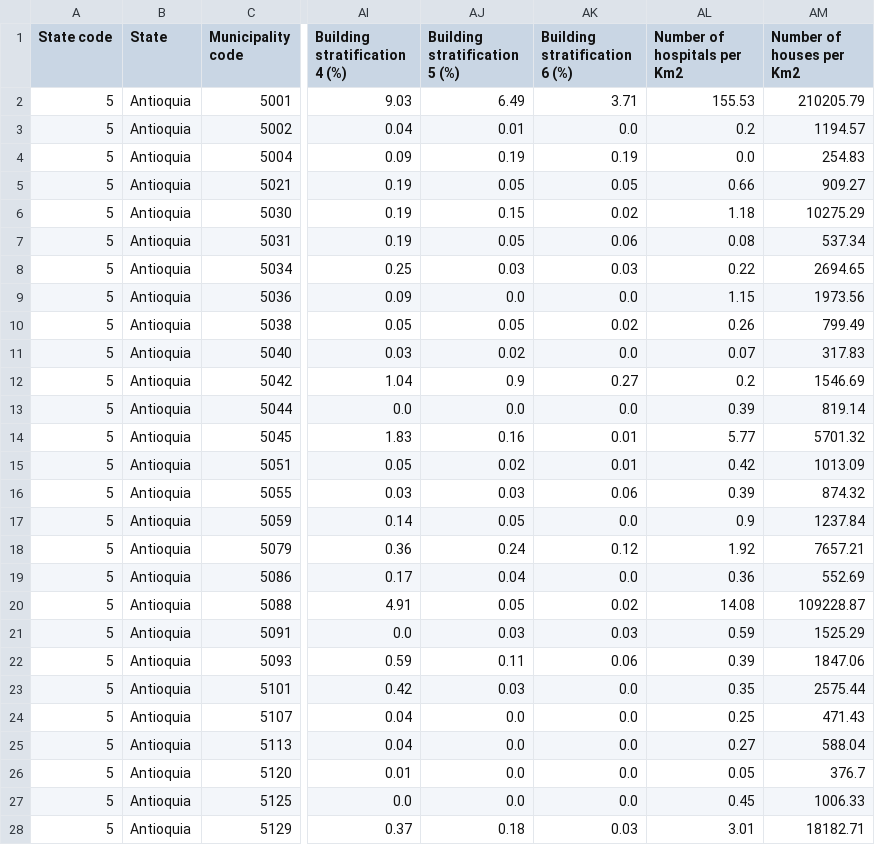
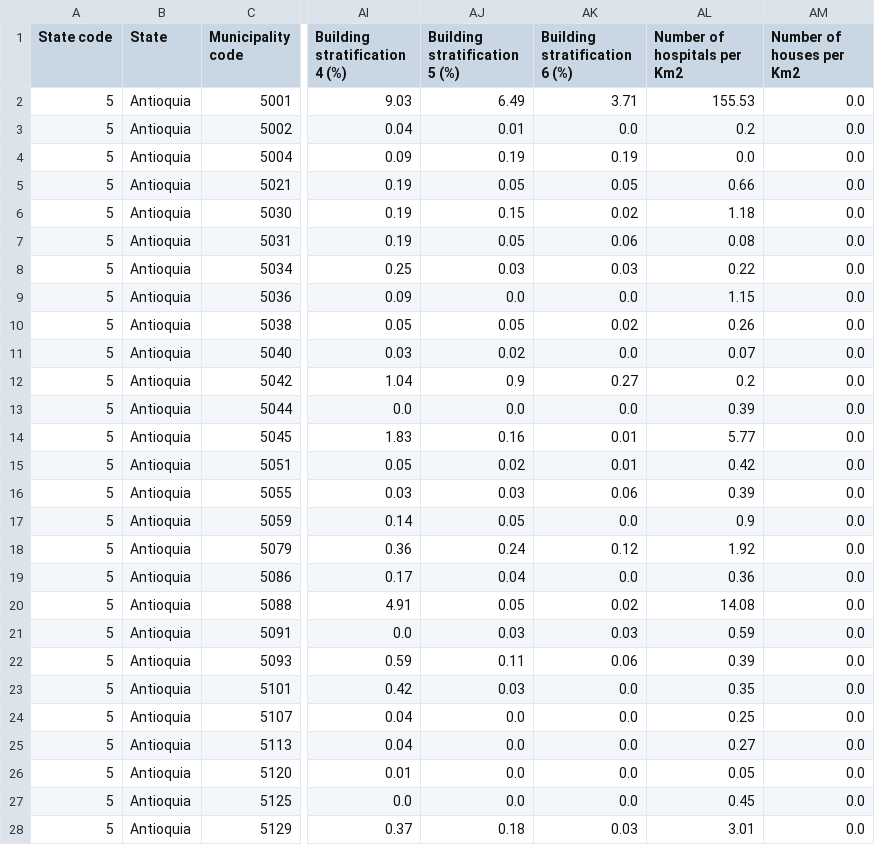
Before and after one commit to DengueColombia/Dengue-DANE, a CSV file: DANE_Dengue_Data_Variables.csv, drawn as a sheet; only a part is shown, gaps mark what is left out; the diff covers the shown part only; the diff names each change by its address in the sheet, - before the commit and + after, or states it on an @@ line.

```diff
--- a/DANE_Dengue_Data_Variables.csv
+++ b/DANE_Dengue_Data_Variables.csv
-AM2 (Number of houses per Km2): 210205.79
+AM2 (Number of houses per Km2): 0.0
-AM3 (Number of houses per Km2): 1194.57
+AM3 (Number of houses per Km2): 0.0
-AM4 (Number of houses per Km2): 254.83
+AM4 (Number of houses per Km2): 0.0
-AM5 (Number of houses per Km2): 909.27
+AM5 (Number of houses per Km2): 0.0
-AM6 (Number of houses per Km2): 10275.29
+AM6 (Number of houses per Km2): 0.0
-AM7 (Number of houses per Km2): 537.34
+AM7 (Number of houses per Km2): 0.0
-AM8 (Number of houses per Km2): 2694.65
+AM8 (Number of houses per Km2): 0.0
-AM9 (Number of houses per Km2): 1973.56
+AM9 (Number of houses per Km2): 0.0
-AM10 (Number of houses per Km2): 799.49
+AM10 (Number of houses per Km2): 0.0
-AM11 (Number of houses per Km2): 317.83
+AM11 (Number of houses per Km2): 0.0
-AM12 (Number of houses per Km2): 1546.69
+AM12 (Number of houses per Km2): 0.0
-AM13 (Number of houses per Km2): 819.14
+AM13 (Number of houses per Km2): 0.0
-AM14 (Number of houses per Km2): 5701.32
+AM14 (Number of houses per Km2): 0.0
-AM15 (Number of houses per Km2): 1013.09
+AM15 (Number of houses per Km2): 0.0
-AM16 (Number of houses per Km2): 874.32
+AM16 (Number of houses per Km2): 0.0
-AM17 (Number of houses per Km2): 1237.84
+AM17 (Number of houses per Km2): 0.0
-AM18 (Number of houses per Km2): 7657.21
+AM18 (Number of houses per Km2): 0.0
-AM19 (Number of houses per Km2): 552.69
+AM19 (Number of houses per Km2): 0.0
-AM20 (Number of houses per Km2): 109228.87
+AM20 (Number of houses per Km2): 0.0
-AM21 (Number of houses per Km2): 1525.29
+AM21 (Number of houses per Km2): 0.0
-AM22 (Number of houses per Km2): 1847.06
+AM22 (Number of houses per Km2): 0.0
-AM23 (Number of houses per Km2): 2575.44
+AM23 (Number of houses per Km2): 0.0
-AM24 (Number of houses per Km2): 471.43
+AM24 (Number of houses per Km2): 0.0
-AM25 (Number of houses per Km2): 588.04
+AM25 (Number of houses per Km2): 0.0
-AM26 (Number of houses per Km2): 376.7
+AM26 (Number of houses per Km2): 0.0
-AM27 (Number of houses per Km2): 1006.33
+AM27 (Number of houses per Km2): 0.0
-AM28 (Number of houses per Km2): 18182.71
+AM28 (Number of houses per Km2): 0.0
```
Also changed, not shown: 98 edited cells elsewhere in this file, 2 other files.
